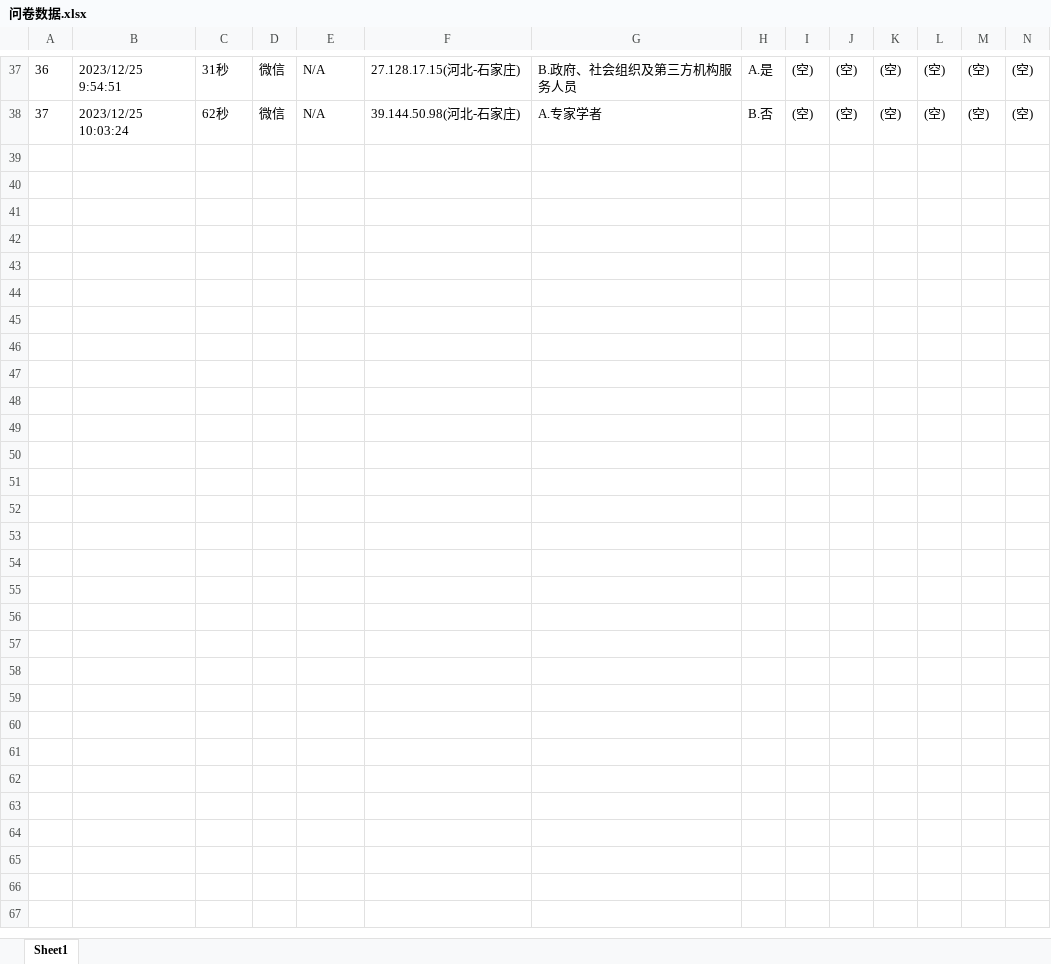
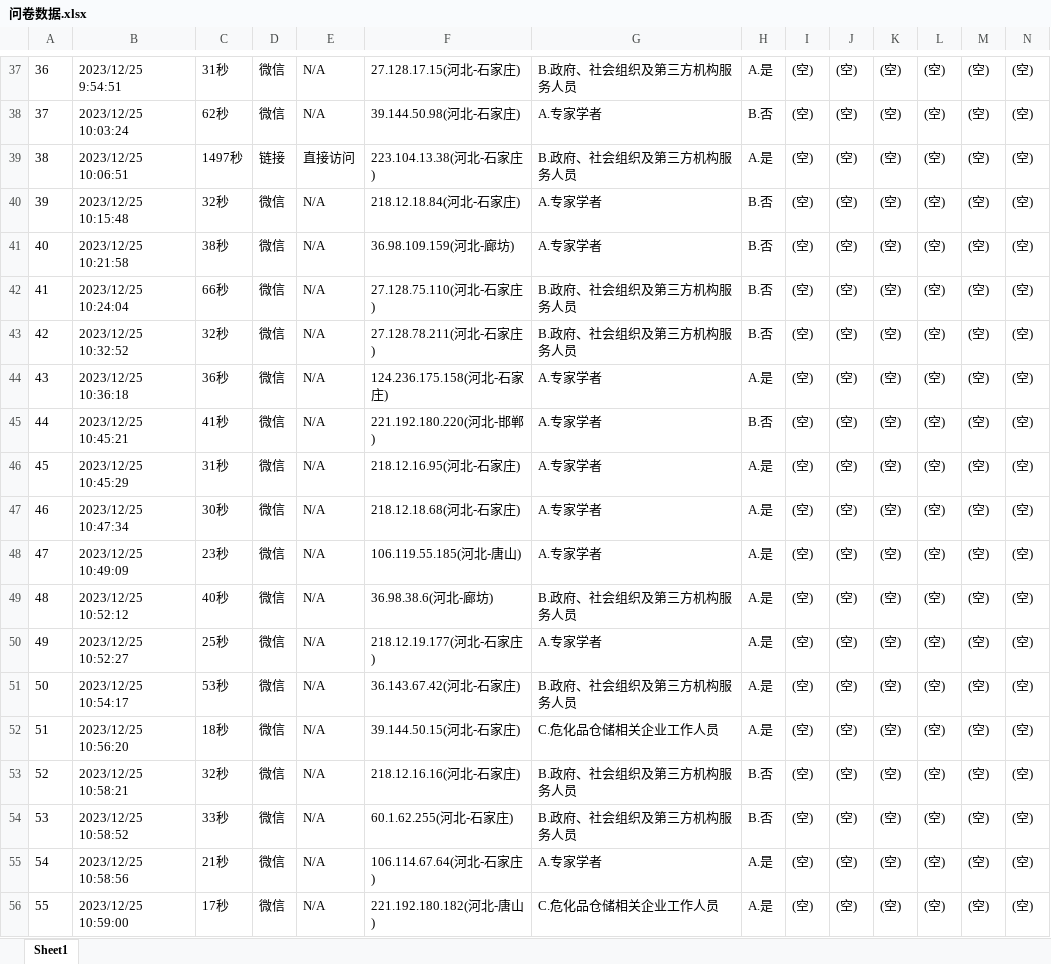
Before and after one commit to Zhou1317fe5/ml-projects, an Excel workbook: 贝叶斯危化品仓储风险分析/code/data/问卷数据.xlsx, sheet Sheet1, drawn as a sheet; only a part is shown, gaps mark what is left out; values as stored, in another font and other column widths than the file's, no borders; rows hold the shown columns only; the diff covers the shown part only; the diff names each change by its address in the sheet, - before the commit and + after, or states it on an @@ line.

```diff
--- a/贝叶斯危化品仓储风险分析/code/data/问卷数据.xlsx (sheet Sheet1)
+++ b/贝叶斯危化品仓储风险分析/code/data/问卷数据.xlsx (sheet Sheet1)
+row 39: 38 | 2023/12/25 10:06:51 | 1497秒 | 链接 | 直接访问 | 223.104.13.38(河北-石家庄) | B.政府、社会组织及第三方机构服务人员 | A.是 | (空) | (空) | (空) | (空) | (空) | (空)
+row 40: 39 | 2023/12/25 10:15:48 | 32秒 | 微信 | N/A | 218.12.18.84(河北-石家庄) | A.专家学者 | B.否 | (空) | (空) | (空) | (空) | (空) | (空)
+row 41: 40 | 2023/12/25 10:21:58 | 38秒 | 微信 | N/A | 36.98.109.159(河北-廊坊) | A.专家学者 | B.否 | (空) | (空) | (空) | (空) | (空) | (空)
+row 42: 41 | 2023/12/25 10:24:04 | 66秒 | 微信 | N/A | 27.128.75.110(河北-石家庄) | B.政府、社会组织及第三方机构服务人员 | B.否 | (空) | (空) | (空) | (空) | (空) | (空)
+row 43: 42 | 2023/12/25 10:32:52 | 32秒 | 微信 | N/A | 27.128.78.211(河北-石家庄) | B.政府、社会组织及第三方机构服务人员 | B.否 | (空) | (空) | (空) | (空) | (空) | (空)
+row 44: 43 | 2023/12/25 10:36:18 | 36秒 | 微信 | N/A | 124.236.175.158(河北-石家庄) | A.专家学者 | A.是 | (空) | (空) | (空) | (空) | (空) | (空)
+row 45: 44 | 2023/12/25 10:45:21 | 41秒 | 微信 | N/A | 221.192.180.220(河北-邯郸) | A.专家学者 | B.否 | (空) | (空) | (空) | (空) | (空) | (空)
+row 46: 45 | 2023/12/25 10:45:29 | 31秒 | 微信 | N/A | 218.12.16.95(河北-石家庄) | A.专家学者 | A.是 | (空) | (空) | (空) | (空) | (空) | (空)
+row 47: 46 | 2023/12/25 10:47:34 | 30秒 | 微信 | N/A | 218.12.18.68(河北-石家庄) | A.专家学者 | A.是 | (空) | (空) | (空) | (空) | (空) | (空)
+row 48: 47 | 2023/12/25 10:49:09 | 23秒 | 微信 | N/A | 106.119.55.185(河北-唐山) | A.专家学者 | A.是 | (空) | (空) | (空) | (空) | (空) | (空)
+row 49: 48 | 2023/12/25 10:52:12 | 40秒 | 微信 | N/A | 36.98.38.6(河北-廊坊) | B.政府、社会组织及第三方机构服务人员 | A.是 | (空) | (空) | (空) | (空) | (空) | (空)
+row 50: 49 | 2023/12/25 10:52:27 | 25秒 | 微信 | N/A | 218.12.19.177(河北-石家庄) | A.专家学者 | A.是 | (空) | (空) | (空) | (空) | (空) | (空)
+row 51: 50 | 2023/12/25 10:54:17 | 53秒 | 微信 | N/A | 36.143.67.42(河北-石家庄) | B.政府、社会组织及第三方机构服务人员 | A.是 | (空) | (空) | (空) | (空) | (空) | (空)
+row 52: 51 | 2023/12/25 10:56:20 | 18秒 | 微信 | N/A | 39.144.50.15(河北-石家庄) | C.危化品仓储相关企业工作人员 | A.是 | (空) | (空) | (空) | (空) | (空) | (空)
+row 53: 52 | 2023/12/25 10:58:21 | 32秒 | 微信 | N/A | 218.12.16.16(河北-石家庄) | B.政府、社会组织及第三方机构服务人员 | B.否 | (空) | (空) | (空) | (空) | (空) | (空)
+row 54: 53 | 2023/12/25 10:58:52 | 33秒 | 微信 | N/A | 60.1.62.255(河北-石家庄) | B.政府、社会组织及第三方机构服务人员 | B.否 | (空) | (空) | (空) | (空) | (空) | (空)
+row 55: 54 | 2023/12/25 10:58:56 | 21秒 | 微信 | N/A | 106.114.67.64(河北-石家庄) | A.专家学者 | A.是 | (空) | (空) | (空) | (空) | (空) | (空)
+row 56: 55 | 2023/12/25 10:59:00 | 17秒 | 微信 | N/A | 221.192.180.182(河北-唐山) | C.危化品仓储相关企业工作人员 | A.是 | (空) | (空) | (空) | (空) | (空) | (空)
```
Also changed, not shown: 15 added rows elsewhere in this sheet, 贝叶斯危化品仓储风险分析/code/data/编码之后的数据.xlsx, 贝叶斯危化品仓储风险分析/code/data/贝叶斯网络构建数据.xlsx, 2 other files.
